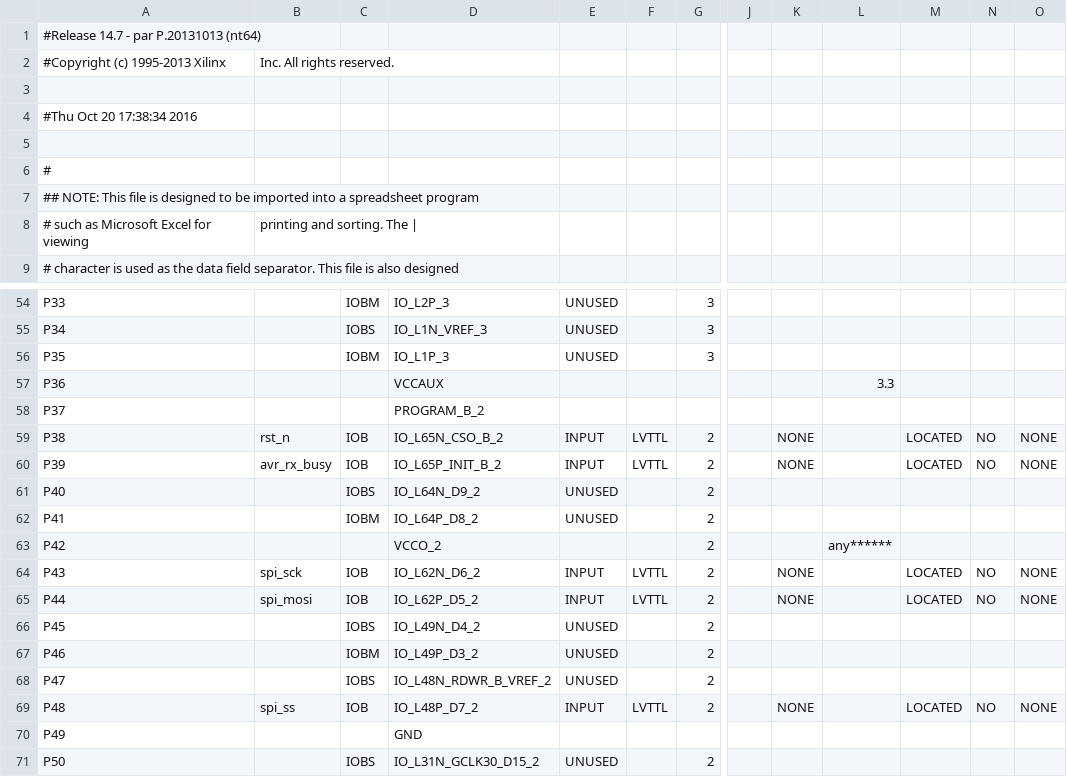
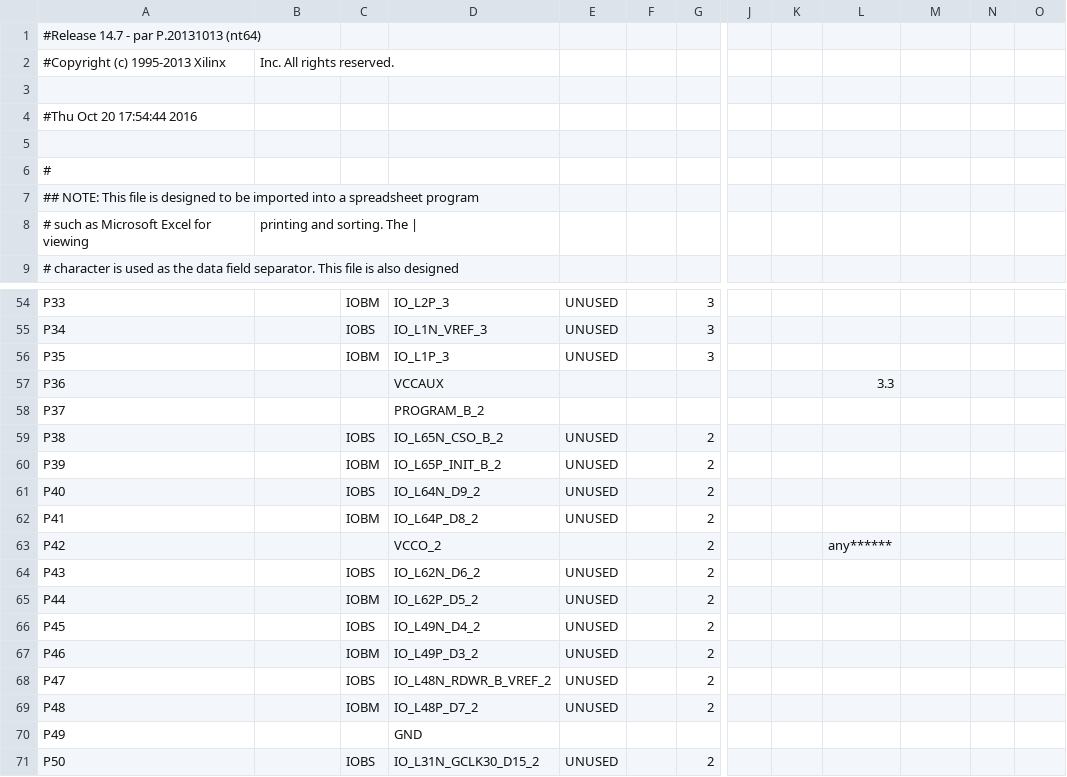
Before and after one commit to guoyuanjing2988/50.002-1d-group18, a CSV file: mojo/work/planAhead/mojo/mojo.runs/impl_1/mojo_top_0_routed_pad.csv, drawn as a sheet; only a part is shown, gaps mark what is left out; the diff covers the shown part only; the diff names each change by its address in the sheet, - before the commit and + after, or states it on an @@ line.

```diff
--- a/mojo/work/planAhead/mojo/mojo.runs/impl_1/mojo_top_0_routed_pad.csv
+++ b/mojo/work/planAhead/mojo/mojo.runs/impl_1/mojo_top_0_routed_pad.csv
-A4: #Thu Oct 20 17:38:34 2016
+A4: #Thu Oct 20 17:54:44 2016
-B59: rst_n
+B59: (empty)
-C59: IOB
+C59: IOBS
-E59:E60: INPUT
+E59:E60: UNUSED
-F59:F60: LVTTL
+F59:F60: (empty)
-K59:K60: NONE
+K59:K60: (empty)
-M59:M60: LOCATED
+M59:M60: (empty)
-N59:N60: NO
+N59:N60: (empty)
-O59:O60: NONE
+O59:O60: (empty)
-B60: avr_rx_busy
+B60: (empty)
-C60: IOB
+C60: IOBM
-B64: spi_sck
+B64: (empty)
-C64: IOB
+C64: IOBS
-E64:E65: INPUT
+E64:E65: UNUSED
-F64:F65: LVTTL
+F64:F65: (empty)
-K64:K65: NONE
+K64:K65: (empty)
-M64:M65: LOCATED
+M64:M65: (empty)
-N64:N65: NO
+N64:N65: (empty)
-O64:O65: NONE
+O64:O65: (empty)
-B65: spi_mosi
+B65: (empty)
-C65: IOB
+C65: IOBM
-B69: spi_ss
+B69: (empty)
-C69: IOB
+C69: IOBM
-E69: INPUT
+E69: UNUSED
-F69: LVTTL
+F69: (empty)
-K69: NONE
+K69: (empty)
-M69: LOCATED
+M69: (empty)
-N69: NO
+N69: (empty)
-O69: NONE
+O69: (empty)
```
Also changed, not shown: 69 edited cells elsewhere in this file, 57 other files.
